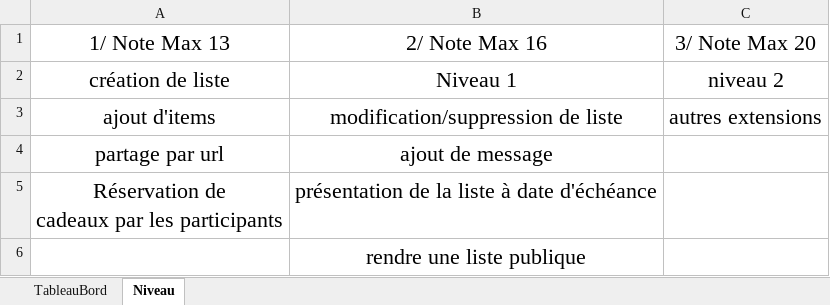
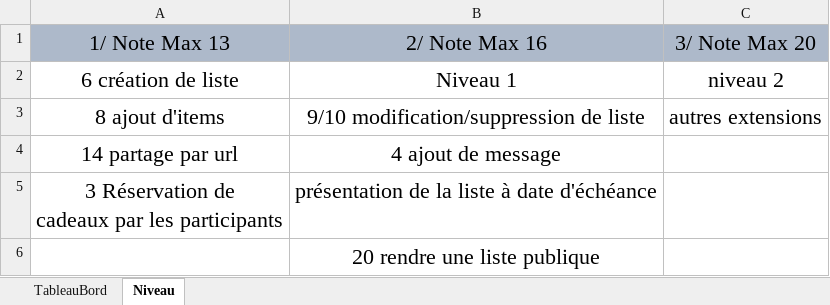
Before and after one commit to LucasInf/S3D_MyWishList, an Excel workbook: TableauDeBord.xlsx, sheet Niveau, drawn as a sheet; values as stored, in another font and other column widths than the file's, no borders; ↵ is a line break in a cell; the diff names each change by its address in the sheet, - before the commit and + after, or states it on an @@ line.

```diff
--- a/TableauDeBord.xlsx (sheet Niveau)
+++ b/TableauDeBord.xlsx (sheet Niveau)
-A1:C1 fill: none
+A1:C1 fill: #ADB9CA
-A2: création de liste
+A2: 6 création de liste
-A3: ajout d'items
+A3: 8 ajout d'items
-B3: modification/suppression de liste
+B3: 9/10 modification/suppression de liste
-A4: partage par url
+A4: 14 partage par url
-B4: ajout de message
+B4: 4 ajout de message
-A5: Réservation de ↵ cadeaux par les participants
+A5: 3 Réservation de ↵ cadeaux par les participants
-B6: rendre une liste publique
+B6: 20 rendre une liste publique
```
Also changed, not shown: Fonctionnalité.xlsx.
